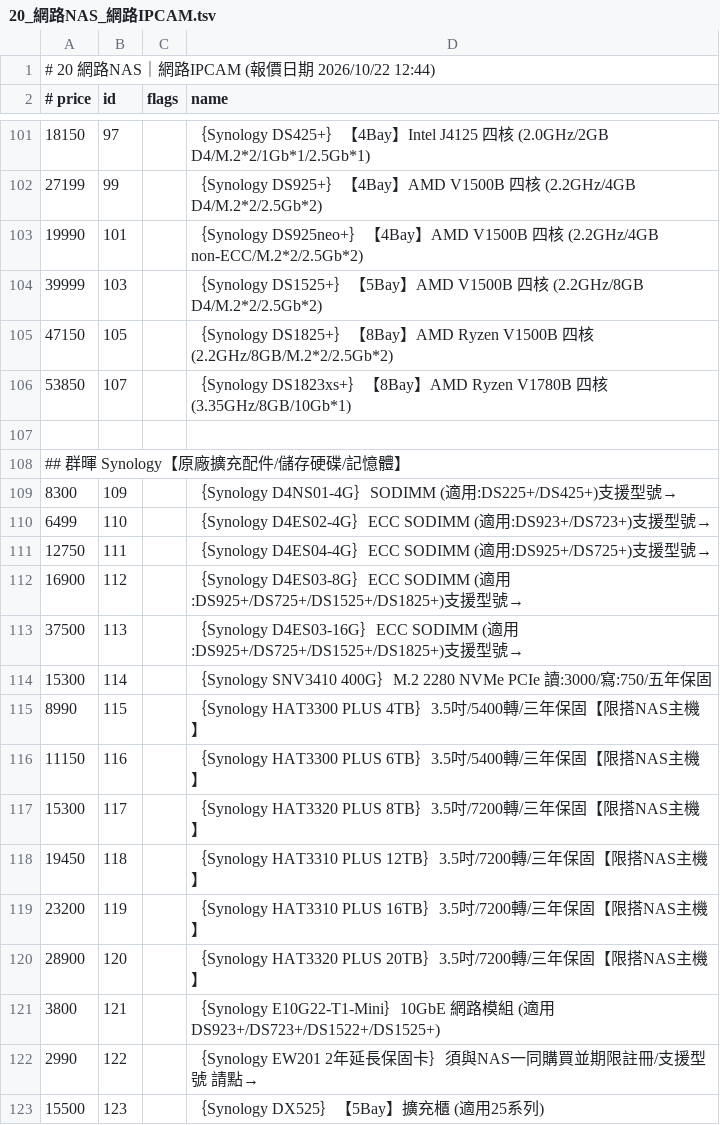
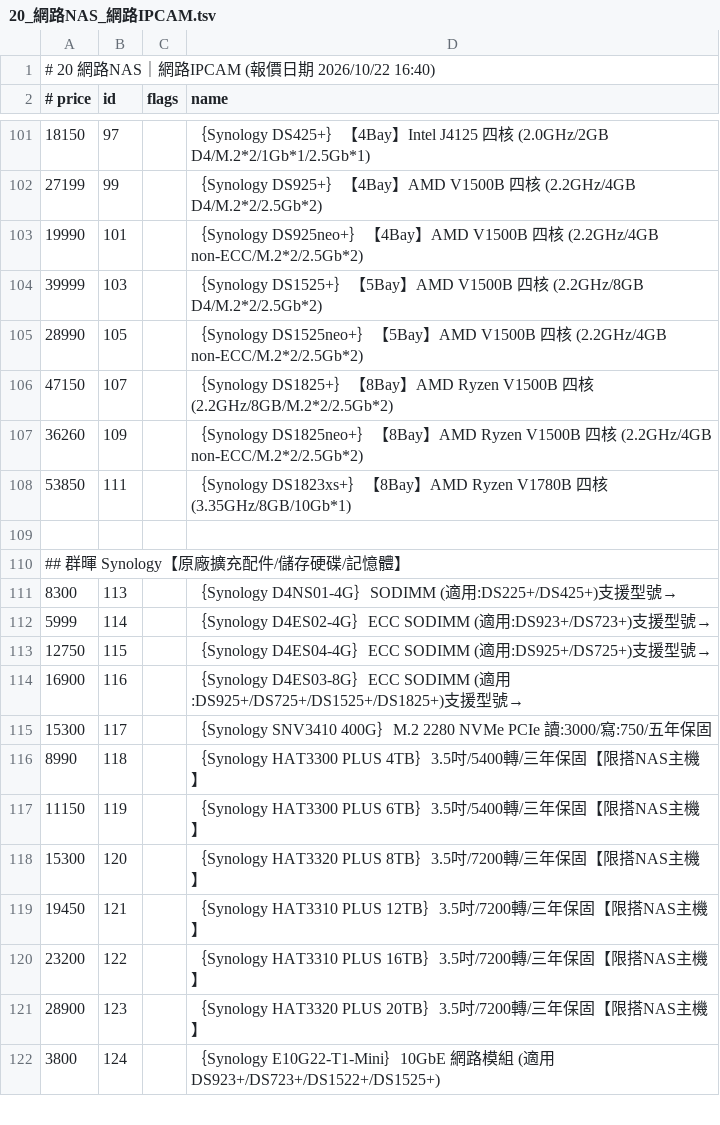
Before and after one commit to jakeuj/architect-pc-builder, a TSV file: data/by_category/20_網路NAS_網路IPCAM.tsv, drawn as a sheet; only a part is shown, gaps mark what is left out; the diff covers the shown part only.

```diff
--- a/data/by_category/20_網路NAS_網路IPCAM.tsv
+++ b/data/by_category/20_網路NAS_網路IPCAM.tsv
@@ -1,2 +1,2 @@
-# 20 網路NAS｜網路IPCAM  (報價日期 2026/10/22 12:44)
+# 20 網路NAS｜網路IPCAM  (報價日期 2026/10/22 16:40)
 # price	id	flags	name
@@ -104,20 +104,19 @@
 39999	103		｛Synology DS1525+｝【5Bay】AMD V1500B 四核 (2.2GHz/8GB D4/M.2*2/2.5Gb*2)
-47150	105		｛Synology DS1825+｝【8Bay】AMD Ryzen V1500B 四核 (2.2GHz/8GB/M.2*2/2.5Gb*2)
-53850	107		｛Synology DS1823xs+｝【8Bay】AMD Ryzen V1780B 四核 (3.35GHz/8GB/10Gb*1)
+28990	105		｛Synology DS1525neo+｝【5Bay】AMD V1500B 四核 (2.2GHz/4GB non-ECC/M.2*2/2.5Gb*2)
+47150	107		｛Synology DS1825+｝【8Bay】AMD Ryzen V1500B 四核 (2.2GHz/8GB/M.2*2/2.5Gb*2)
+36260	109		｛Synology DS1825neo+｝【8Bay】AMD Ryzen V1500B 四核 (2.2GHz/4GB non-ECC/M.2*2/2.5Gb*2)
+53850	111		｛Synology DS1823xs+｝【8Bay】AMD Ryzen V1780B 四核 (3.35GHz/8GB/10Gb*1)
 
 ## 群暉 Synology【原廠擴充配件/儲存硬碟/記憶體】
-8300	109		｛Synology D4NS01-4G｝SODIMM (適用:DS225+/DS425+)支援型號→
-6499	110		｛Synology D4ES02-4G｝ECC SODIMM (適用:DS923+/DS723+)支援型號→
-12750	111		｛Synology D4ES04-4G｝ECC SODIMM (適用:DS925+/DS725+)支援型號→
-16900	112		｛Synology D4ES03-8G｝ECC SODIMM (適用:DS925+/DS725+/DS1525+/DS1825+)支援型號→
-37500	113		｛Synology D4ES03-16G｝ECC SODIMM (適用:DS925+/DS725+/DS1525+/DS1825+)支援型號→
-15300	114		｛Synology SNV3410 400G｝M.2 2280 NVMe PCIe 讀:3000/寫:750/五年保固
-8990	115		｛Synology HAT3300 PLUS 4TB｝3.5吋/5400轉/三年保固【限搭NAS主機】
-11150	116		｛Synology HAT3300 PLUS 6TB｝3.5吋/5400轉/三年保固【限搭NAS主機】
-15300	117		｛Synology HAT3320 PLUS 8TB｝3.5吋/7200轉/三年保固【限搭NAS主機】
-19450	118		｛Synology HAT3310 PLUS 12TB｝3.5吋/7200轉/三年保固【限搭NAS主機】
-23200	119		｛Synology HAT3310 PLUS 16TB｝3.5吋/7200轉/三年保固【限搭NAS主機】
-28900	120		｛Synology HAT3320 PLUS 20TB｝3.5吋/7200轉/三年保固【限搭NAS主機】
-3800	121		｛Synology E10G22-T1-Mini｝10GbE 網路模組 (適用DS923+/DS723+/DS1522+/DS1525+)
-2990	122		｛Synology EW201 2年延長保固卡｝須與NAS一同購買並期限註冊/支援型號 請點→
-15500	123		｛Synology DX525｝【5Bay】擴充櫃 (適用25系列)
+8300	113		｛Synology D4NS01-4G｝SODIMM (適用:DS225+/DS425+)支援型號→
+5999	114		｛Synology D4ES02-4G｝ECC SODIMM (適用:DS923+/DS723+)支援型號→
+12750	115		｛Synology D4ES04-4G｝ECC SODIMM (適用:DS925+/DS725+)支援型號→
+16900	116		｛Synology D4ES03-8G｝ECC SODIMM (適用:DS925+/DS725+/DS1525+/DS1825+)支援型號→
+15300	117		｛Synology SNV3410 400G｝M.2 2280 NVMe PCIe 讀:3000/寫:750/五年保固
+8990	118		｛Synology HAT3300 PLUS 4TB｝3.5吋/5400轉/三年保固【限搭NAS主機】
+11150	119		｛Synology HAT3300 PLUS 6TB｝3.5吋/5400轉/三年保固【限搭NAS主機】
+15300	120		｛Synology HAT3320 PLUS 8TB｝3.5吋/7200轉/三年保固【限搭NAS主機】
+19450	121		｛Synology HAT3310 PLUS 12TB｝3.5吋/7200轉/三年保固【限搭NAS主機】
+23200	122		｛Synology HAT3310 PLUS 16TB｝3.5吋/7200轉/三年保固【限搭NAS主機】
+28900	123		｛Synology HAT3320 PLUS 20TB｝3.5吋/7200轉/三年保固【限搭NAS主機】
+3800	124		｛Synology E10G22-T1-Mini｝10GbE 網路模組 (適用DS923+/DS723+/DS1522+/DS1525+)
```
Also changed, not shown: 2 added rows elsewhere in this file, data/by_category/05_主機板_MB.tsv, data/by_category/17_鍵盤_鼠_搖桿_桌_椅.tsv, 32 other files.
